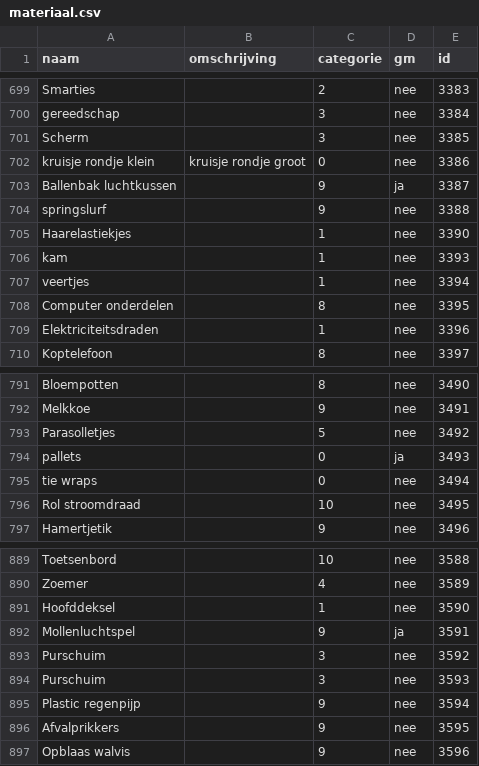
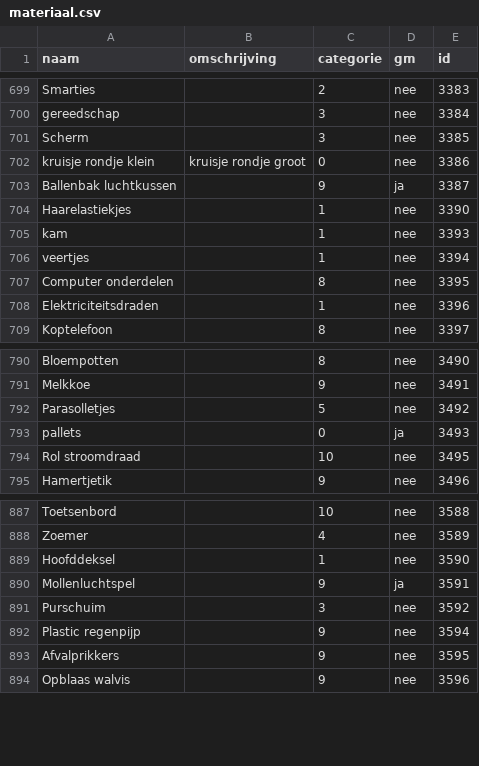
Before and after one commit to gafderks/dbase, a CSV file: booking/migrations/materiaal.csv, drawn as a sheet; only a part is shown, gaps mark what is left out.

```diff
--- a/booking/migrations/materiaal.csv
+++ b/booking/migrations/materiaal.csv
@@ -703,3 +703,2 @@
 "Ballenbak luchtkussen",,"9","ja","3387"
-"springslurf",,"9","nee","3388"
 "Haarelastiekjes",,"1","nee","3390"
@@ -794,3 +793,2 @@
 "pallets",,"0","ja","3493"
-"tie wraps",,"0","nee","3494"
 "Rol stroomdraad",,"10","nee","3495"
@@ -893,3 +891,2 @@
 "Purschuim",,"3","nee","3592"
-"Purschuim",,"3","nee","3593"
 "Plastic regenpijp",,"9","nee","3594"
```
Also changed, not shown: 15 other files.
